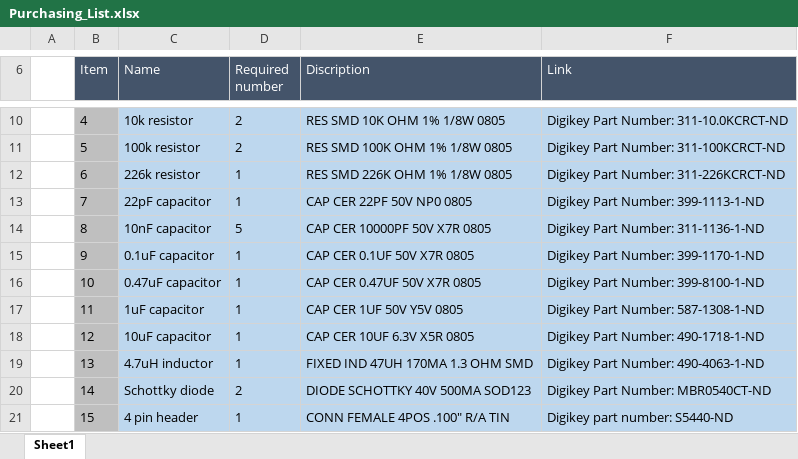
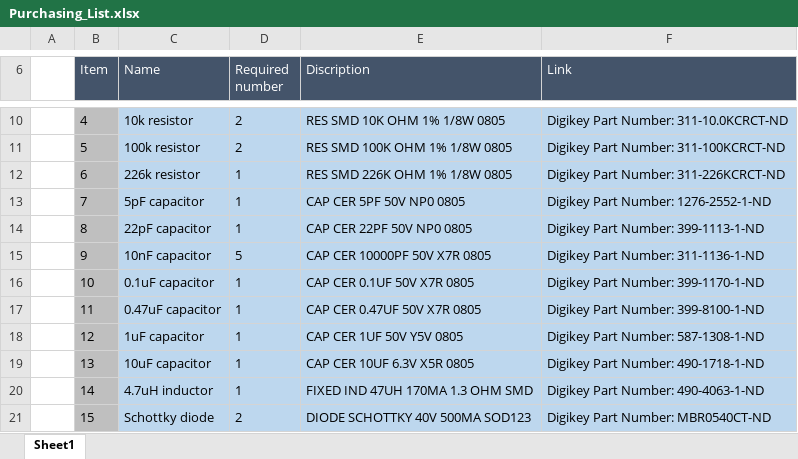
Before and after one commit to spenceraxani/CosmicWatch-Desktop-Muon-Detector, an Excel workbook: Purchasing_List.xlsx, sheet Sheet1, drawn as a sheet; only a part is shown, gaps mark what is left out; values as stored, in another font and other column widths than the file's, no borders; the diff covers the shown part only; the diff names each change by its address in the sheet, - before the commit and + after, or states it on an @@ line.

```diff
--- a/Purchasing_List.xlsx (sheet Sheet1)
+++ b/Purchasing_List.xlsx (sheet Sheet1)
-C13 (Name): 22pF capacitor
+C13 (Name): 5pF capacitor
-E13 (Discription): CAP CER 22PF 50V NP0 0805
+E13 (Discription): CAP CER 5PF 50V NP0 0805
-F13 (Link): Digikey Part Number: 399-1113-1-ND
+F13 (Link): Digikey Part Number: 1276-2552-1-ND
-C14 (Name): 10nF capacitor
+C14 (Name): 22pF capacitor
-D14 (Required number): 5
+D14 (Required number): 1
-E14 (Discription): CAP CER 10000PF 50V X7R 0805
+E14 (Discription): CAP CER 22PF 50V NP0 0805
-F14 (Link): Digikey Part Number: 311-1136-1-ND
+F14 (Link): Digikey Part Number: 399-1113-1-ND
-C15 (Name): 0.1uF capacitor
+C15 (Name): 10nF capacitor
-D15 (Required number): 1
+D15 (Required number): 5
-E15 (Discription): CAP CER 0.1UF 50V X7R 0805
+E15 (Discription): CAP CER 10000PF 50V X7R 0805
-F15 (Link): Digikey Part Number: 399-1170-1-ND
+F15 (Link): Digikey Part Number: 311-1136-1-ND
-C16 (Name): 0.47uF capacitor
+C16 (Name): 0.1uF capacitor
-E16 (Discription): CAP CER 0.47UF 50V X7R 0805
+E16 (Discription): CAP CER 0.1UF 50V X7R 0805
-F16 (Link): Digikey Part Number: 399-8100-1-ND
+F16 (Link): Digikey Part Number: 399-1170-1-ND
-C17 (Name): 1uF capacitor
+C17 (Name): 0.47uF capacitor
-E17 (Discription): CAP CER 1UF 50V Y5V 0805
+E17 (Discription): CAP CER 0.47UF 50V X7R 0805
-F17 (Link): Digikey Part Number: 587-1308-1-ND
+F17 (Link): Digikey Part Number: 399-8100-1-ND
-C18 (Name): 10uF capacitor
+C18 (Name): 1uF capacitor
-E18 (Discription): CAP CER 10UF 6.3V X5R 0805
+E18 (Discription): CAP CER 1UF 50V Y5V 0805
-F18 (Link): Digikey Part Number: 490-1718-1-ND
+F18 (Link): Digikey Part Number: 587-1308-1-ND
-C19 (Name): 4.7uH inductor
+C19 (Name): 10uF capacitor
-E19 (Discription): FIXED IND 47UH 170MA 1.3 OHM SMD
+E19 (Discription): CAP CER 10UF 6.3V X5R 0805
-F19 (Link): Digikey Part Number: 490-4063-1-ND
+F19 (Link): Digikey Part Number: 490-1718-1-ND
-C20 (Name): Schottky diode
+C20 (Name): 4.7uH inductor
-D20 (Required number): 2
+D20 (Required number): 1
-E20 (Discription): DIODE SCHOTTKY 40V 500MA SOD123
+E20 (Discription): FIXED IND 47UH 170MA 1.3 OHM SMD
-F20 (Link): Digikey Part Number: MBR0540CT-ND
+F20 (Link): Digikey Part Number: 490-4063-1-ND
-C21 (Name): 4 pin header
+C21 (Name): Schottky diode
-D21 (Required number): 1
+D21 (Required number): 2
-E21 (Discription): CONN FEMALE 4POS .100" R/A TIN
+E21 (Discription): DIODE SCHOTTKY 40V 500MA SOD123
-F21 (Link): Digikey part number: S5440-ND
+F21 (Link): Digikey Part Number: MBR0540CT-ND
```
Also changed, not shown: 1 added row, 77 edited cells and cell formats elsewhere in this sheet, PCB_Files/SMT_reference.xlsx.
